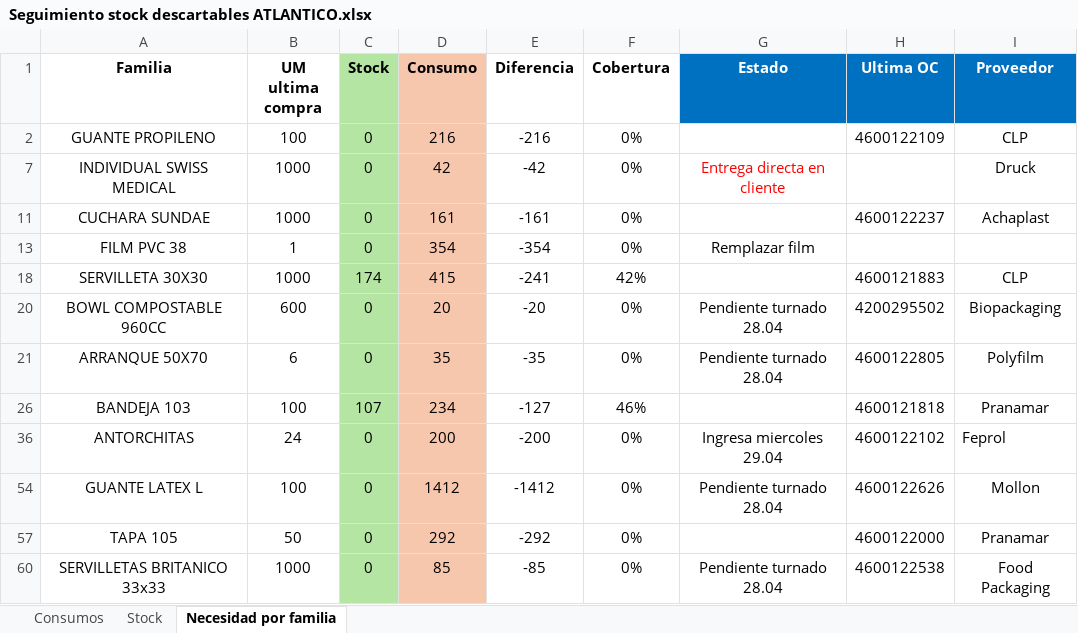
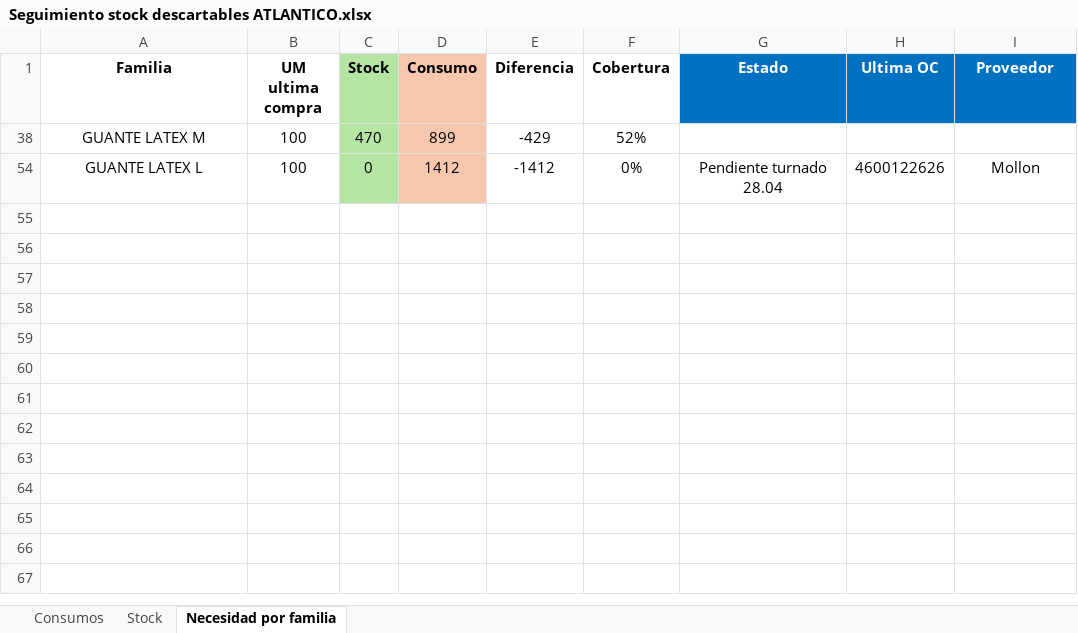
Before and after one commit to SpiderWacho/stock_grupol, an Excel workbook: Files/Seguimiento stock descartables ATLANTICO.xlsx, sheet Necesidad por familia, drawn as a sheet; values as stored, in another font and other column widths than the file's, no borders; conditional formats and table styles not drawn; removed rows and columns are numbered as before the commit, all else as after; the diff names each change by its address in the sheet, - before the commit and + after, or states it on an @@ line.

```diff
--- a/Files/Seguimiento stock descartables ATLANTICO.xlsx (sheet Necesidad por familia)
+++ b/Files/Seguimiento stock descartables ATLANTICO.xlsx (sheet Necesidad por familia)
@@ row 2 hidden: GUANTE PROPILENO | 100 | 0 | 216 | -216 | 0% |  | 4600122109 | CLP @@
@@ row 7 hidden: INDIVIDUAL SWISS MEDICAL | 1000 | 0 | 42 | -42 | 0% | Entrega directa en cliente |  | Druck @@
@@ row 11 hidden: CUCHARA SUNDAE | 1000 | 0 | 161 | -161 | 0% |  | 4600122237 | Achaplast @@
@@ row 13 hidden: FILM PVC 38 | 1 | 0 | 354 | -354 | 0% | Remplazar film @@
@@ row 18 hidden: SERVILLETA 30X30 | 1000 | 174 | 415 | -241 | 42% |  | 4600121883 | CLP @@
@@ row 20 hidden: BOWL COMPOSTABLE 960CC | 600 | 0 | 20 | -20 | 0% | Pendiente turnado 28.04 | 4200295502 | Biopackaging @@
@@ row 21 hidden: ARRANQUE 50X70 | 6 | 0 | 35 | -35 | 0% | Pendiente turnado 28.04 | 4600122805 | Polyfilm @@
@@ row 26 hidden: BANDEJA 103 | 100 | 107 | 234 | -127 | 46% |  | 4600121818 | Pranamar @@
@@ row 36 hidden: ANTORCHITAS | 24 | 0 | 200 | -200 | 0% | Ingresa miercoles 29.04 | 4600122102 | Feprol @@
@@ row 38 unhidden: GUANTE LATEX M | 100 | 470 | 899 | -429 | 52% @@
@@ row 57 hidden: TAPA 105 | 50 | 0 | 292 | -292 | 0% |  | 4600122000 | Pranamar @@
@@ row 60 hidden: SERVILLETAS BRITANICO 33x33 | 1000 | 0 | 85 | -85 | 0% | Pendiente turnado 28.04 | 4600122538 | Food Packaging @@
```
Also changed, not shown: sheet Stock, sheet Consumos, Files/Seguimiento stock descartables VO.xlsx, 2 other files.
